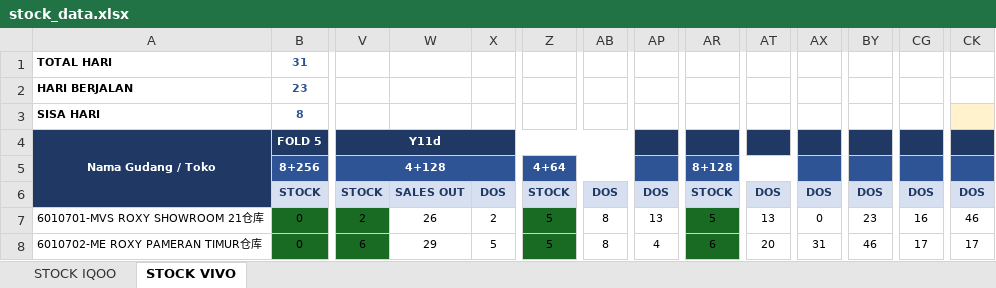
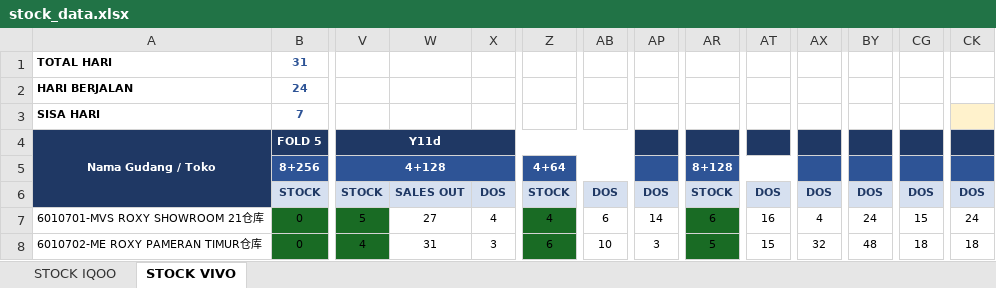
Before and after one commit to vivo-Store-bkj/Store-Performance-Dashboard, an Excel workbook: source/stock_data.xlsx, sheet STOCK VIVO, drawn as a sheet; only a part is shown, gaps mark what is left out; values as stored, in another font and other column widths than the file's, no borders; conditional formats not drawn; the diff covers the shown part only; the diff names each change by its address in the sheet, - before the commit and + after, or states it on an @@ line.

Commit message:
Add files via upload

```diff
--- a/source/stock_data.xlsx (sheet STOCK VIVO)
+++ b/source/stock_data.xlsx (sheet STOCK VIVO)
-B2: 23
+B2: 24
-B3: 8
+B3: 7
-V7: 2
+V7: 5
-W7: 26
+W7: 27
-X7: 2
+X7: 4
-Z7: 5
+Z7: 4
-AB7: 8
+AB7: 6
-AP7: 13
+AP7: 14
-AR7: 5
+AR7: 6
-AT7: 13
+AT7: 16
-AX7: 0
+AX7: 4
-BY7: 23
+BY7: 24
-CG7: 16
+CG7: 15
-CK7: 46
+CK7: 24
-V8: 6
+V8: 4
-W8: 29
+W8: 31
-X8: 5
+X8: 3
-Z8: 5
+Z8: 6
-AB8: 8
+AB8: 10
-AP8: 4
+AP8: 3
-AR8: 6
+AR8: 5
-AT8: 20
+AT8: 15
-AX8: 31
+AX8: 32
-BY8: 46
+BY8: 48
-CG8: 17
+CG8: 18
-CK8: 17
+CK8: 18
```
Also changed, not shown: 512 edited cells elsewhere in this sheet, sheet STOCK IQOO.
